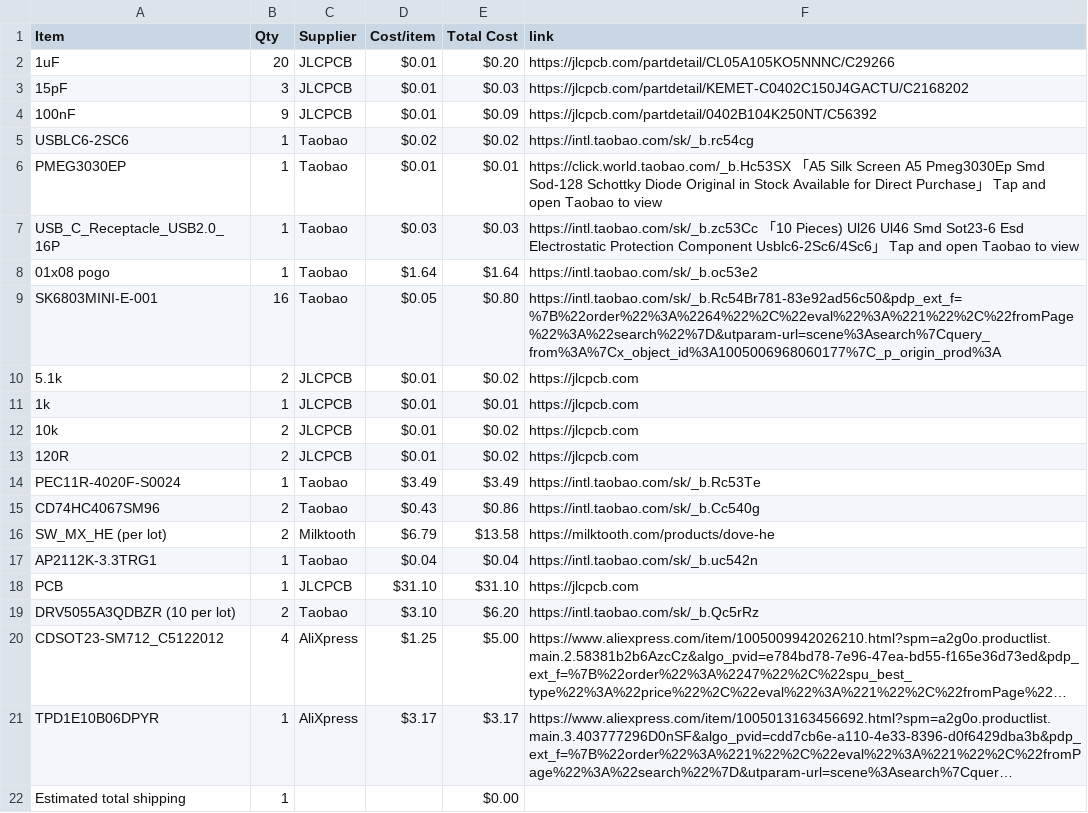
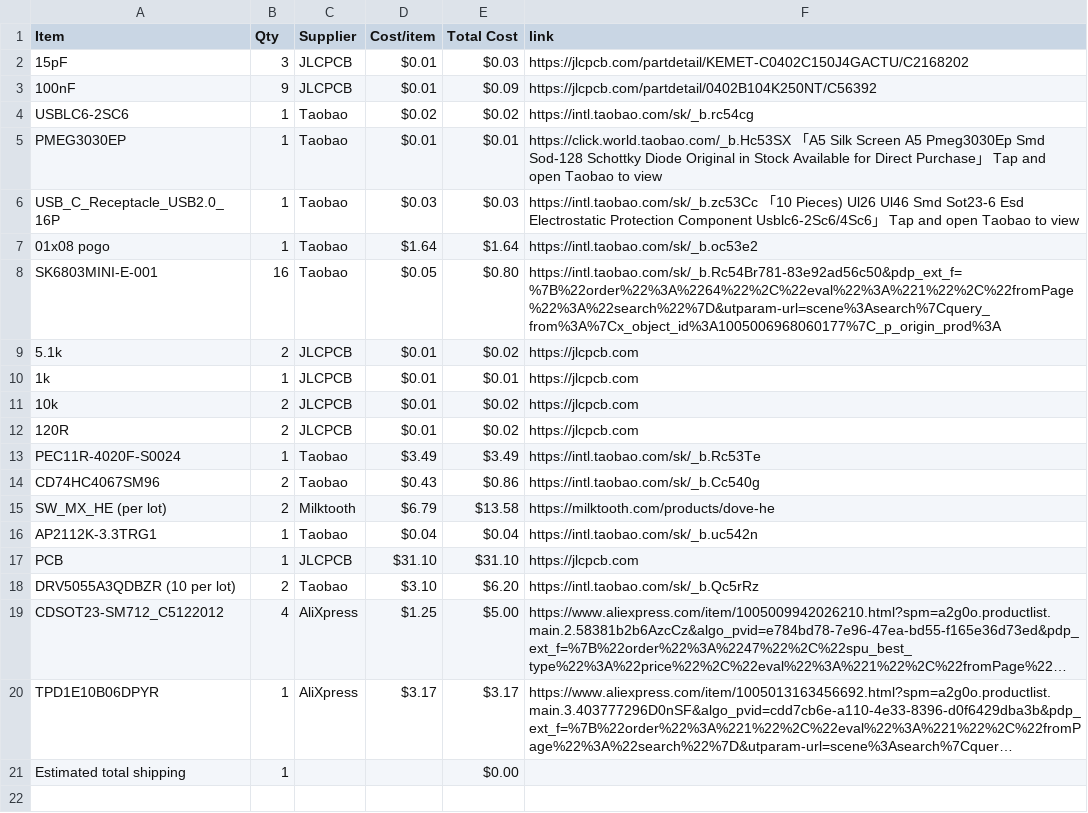
Before and after one commit to thephantom8768/Phantom-Macro-Mk.1-Series, a CSV file: BOM.csv, drawn as a sheet; long unchanged cells end in …; the diff names each change by its address in the sheet, - before the commit and + after, or states it on an @@ line.

Commit message:
Sync Phantom Macro Mk.1 from Half Life

```diff
--- a/BOM.csv
+++ b/BOM.csv
-row 2: 1uF | 20 | JLCPCB | $0.01 | $0.20 | https://jlcpcb.com/partdetail/CL05A105KO5NNNC/C29266
```
